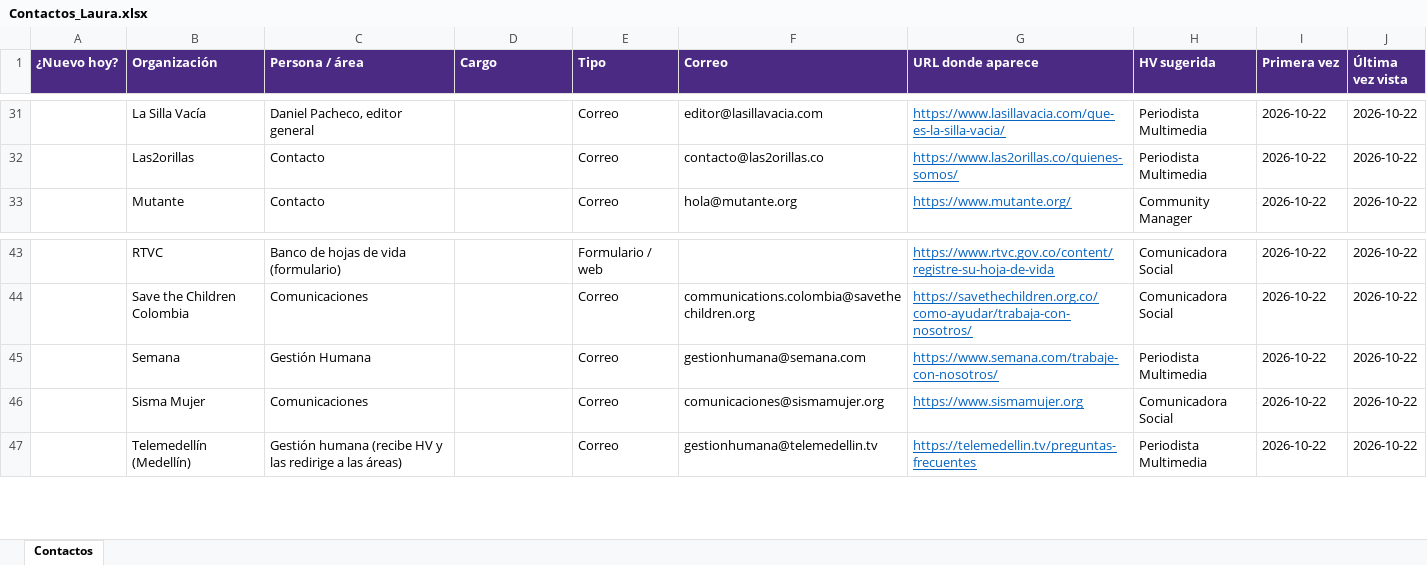
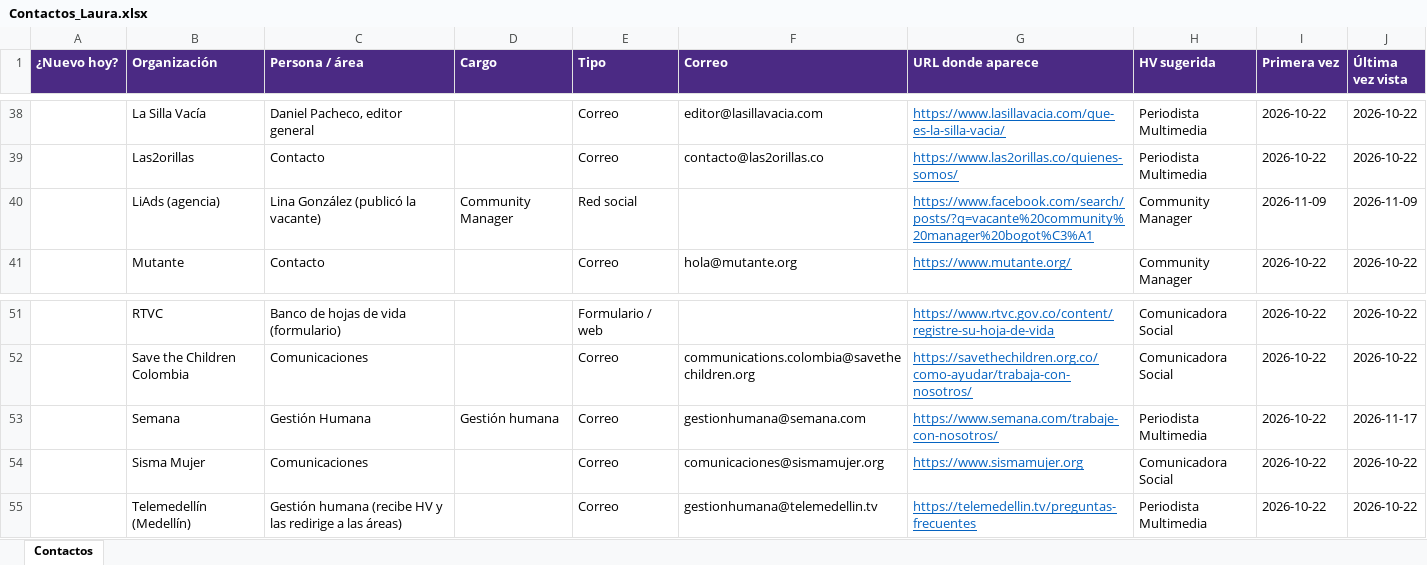
Before and after one commit to kevin961312/Portfolio_Personal, an Excel workbook: ofertas/Contactos_Laura.xlsx, sheet Contactos, drawn as a sheet; only a part is shown, gaps mark what is left out; values as stored, in another font and other column widths than the file's, no borders; addresses are those after the commit; the diff covers the shown part only; the diff names each change by its address in the sheet, - before the commit and + after, or states it on an @@ line.

```diff
--- a/ofertas/Contactos_Laura.xlsx (sheet Contactos)
+++ b/ofertas/Contactos_Laura.xlsx (sheet Contactos)
+row 40:  | LiAds (agencia) | Lina González (publicó la vacante) | Community Manager | Red social |  | https://www.facebook.com/search/posts/?q=vacante%20community%20manager%20bogot%C3%A1 | Community Manager | 2026-11-09 | 2026-11-09
-D53 (Cargo): (empty)
+D53 (Cargo): Gestión humana
-J53 (Última vez vista): 2026-10-22
+J53 (Última vez vista): 2026-11-17
```
Also changed, not shown: 7 added rows and 28 edited cells elsewhere in this sheet, 22 other files.
